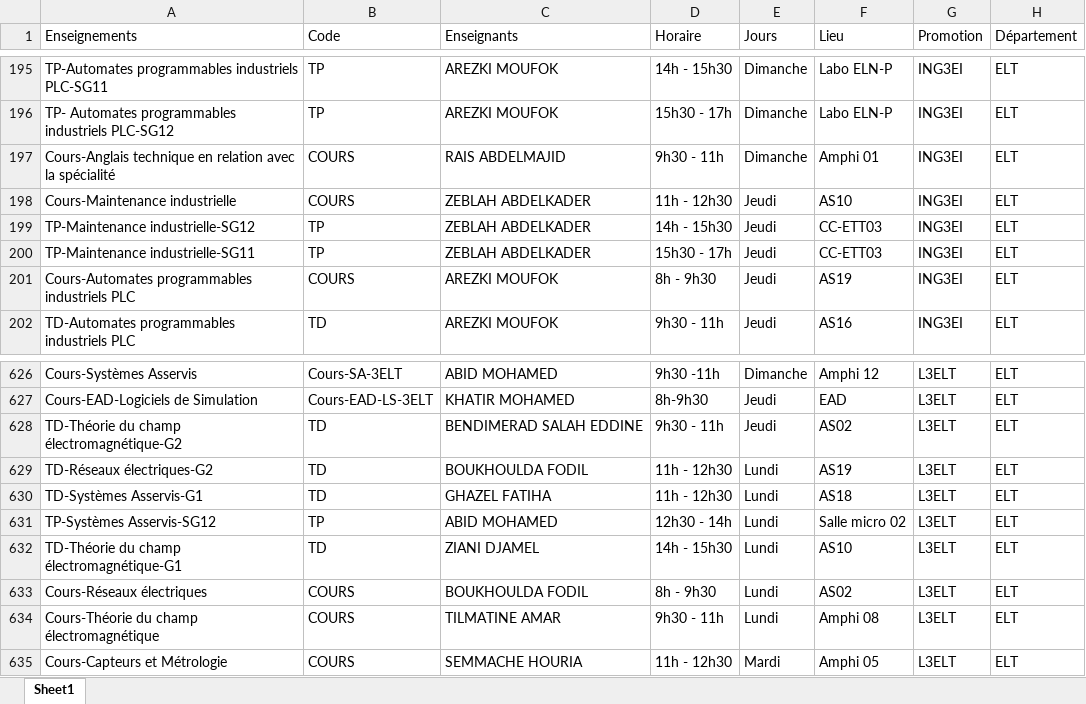
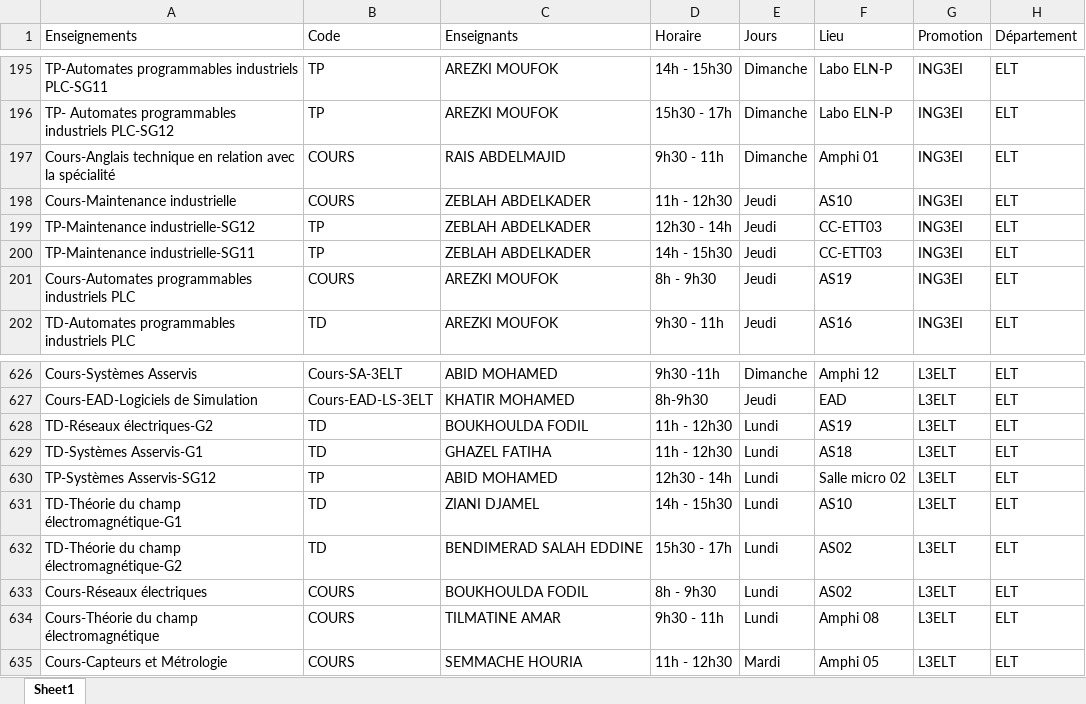
Before and after one commit to EDT-ELT-DEPARTMENT/Mon-emploi-du-temps-FGE, an Excel workbook: EDT_Edition.xlsx, sheet Sheet1, drawn as a sheet; only a part is shown, gaps mark what is left out; values as stored, in another font and other column widths than the file's, no borders; removed rows and columns are numbered as before the commit, all else as after; the diff names each change by its address in the sheet, - before the commit and + after, or states it on an @@ line.

Commit message:
Add files via upload

```diff
--- a/EDT_Edition.xlsx (sheet Sheet1)
+++ b/EDT_Edition.xlsx (sheet Sheet1)
-D199 (Horaire): 14h - 15h30
+D199 (Horaire): 12h30 - 14h
-D200 (Horaire): 15h30 - 17h
+D200 (Horaire): 14h - 15h30
-row 628: TD-Théorie du champ électromagnétique-G2 | TD | BENDIMERAD SALAH EDDINE | 9h30 - 11h | Jeudi | AS02 | L3ELT | ELT
+row 632: TD-Théorie du champ électromagnétique-G2 | TD | BENDIMERAD SALAH EDDINE | 15h30 - 17h | Lundi | AS02 | L3ELT | ELT
```
